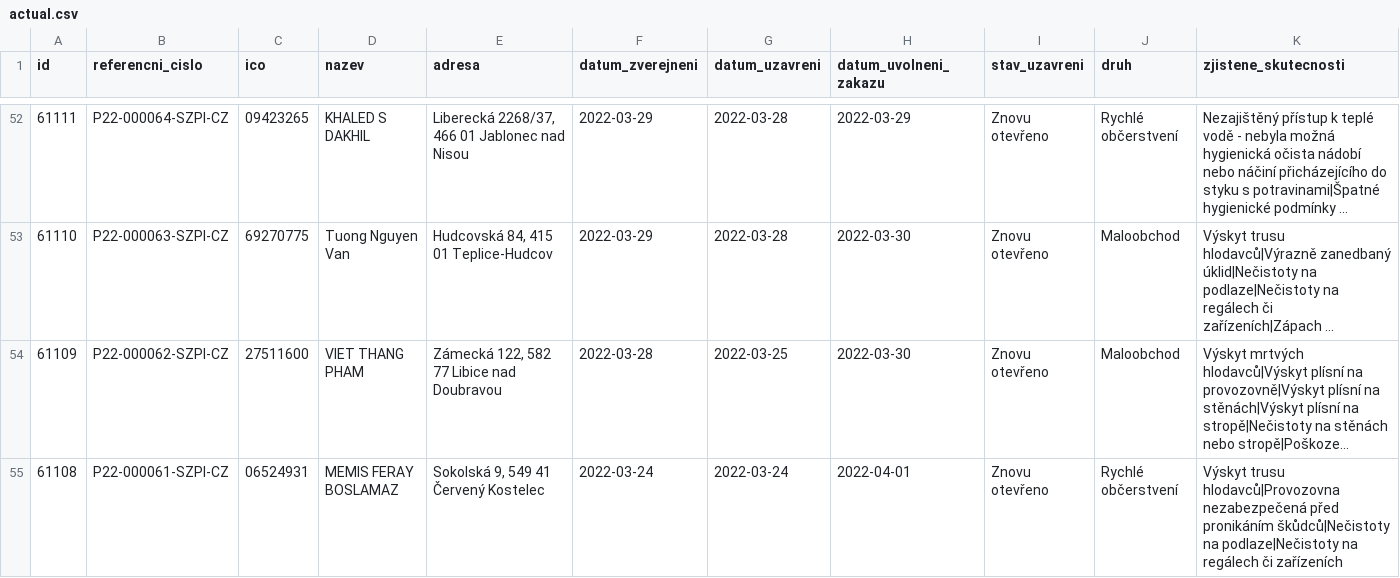
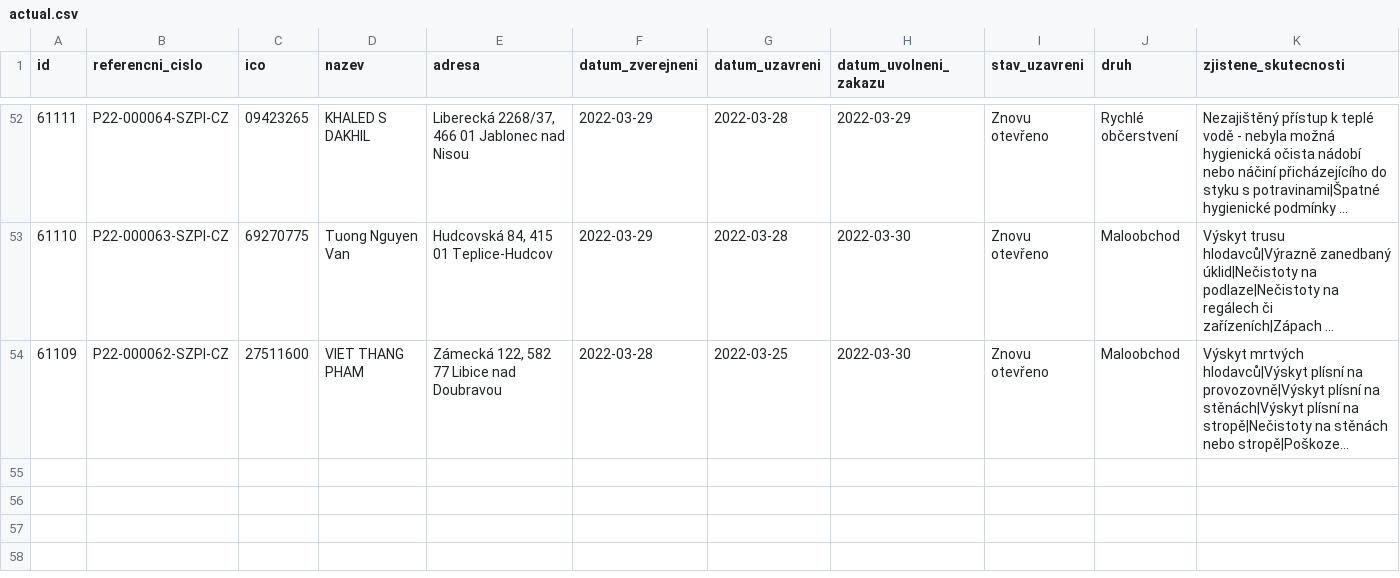
Before and after one commit to jandolezal/potraviny, a CSV file: data/actual.csv, drawn as a sheet; only a part is shown, gaps mark what is left out; long unchanged cells end in …; the diff names each change by its address in the sheet, - before the commit and + after, or states it on an @@ line.

```diff
--- a/data/actual.csv
+++ b/data/actual.csv
-row 55: 61108 | P22-000061-SZPI-CZ | 06524931 | MEMIS FERAY BOSLAMAZ | Sokolská 9, 549 41 Červený Kostelec | 2022-03-24 | 2022-03-24 | 2022-04-01 | Znovu otevřeno | Rychlé občerstvení | Výskyt trusu hlodavců|Provozovna nezabezpečená před pronikáním škůdců|Nečistoty na podlaze|Nečistoty na regálech či zařízeních
```
Also changed, not shown: data/archive.csv.
